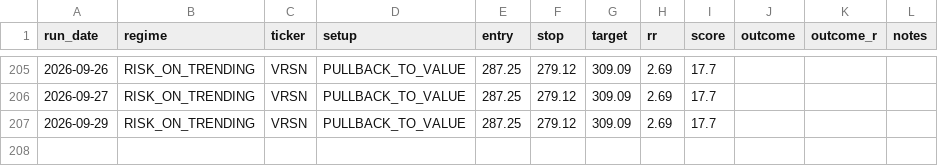
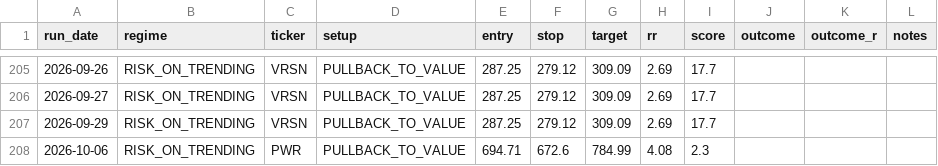
Before and after one commit to winwaytobacco-ai/ideas-engine, a CSV file: output/IDEAS_LOG.csv, drawn as a sheet; only a part is shown, gaps mark what is left out; the diff names each change by its address in the sheet, - before the commit and + after, or states it on an @@ line.

```diff
--- a/output/IDEAS_LOG.csv
+++ b/output/IDEAS_LOG.csv
+row 208: 2026-10-06 | RISK_ON_TRENDING | PWR | PULLBACK_TO_VALUE | 694.71 | 672.6 | 784.99 | 4.08 | 2.3
```
Also changed, not shown: 5 other files.
